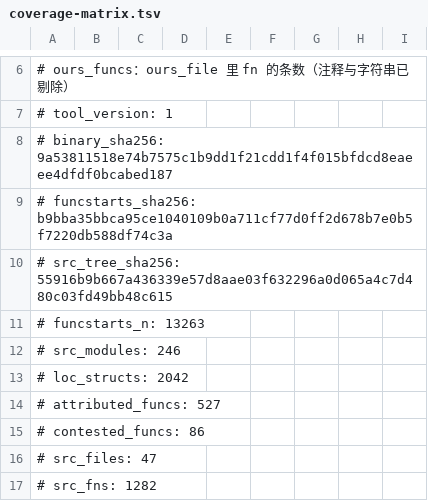
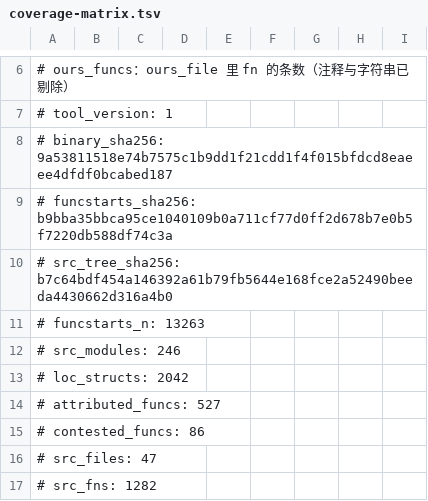
Before and after one commit to Cmd-GZ/graphwar2-rebuild, a TSV file: docs/coverage-matrix.tsv, drawn as a sheet; only a part is shown, gaps mark what is left out.

```diff
--- a/docs/coverage-matrix.tsv
+++ b/docs/coverage-matrix.tsv
@@ -9,3 +9,3 @@
 # funcstarts_sha256: b9bba35bbca95ce1040109b0a711cf77d0ff2d678b7e0b5f7220db588df74c3a
-# src_tree_sha256: 55916b9b667a436339e57d8aae03f632296a0d065a4c7d480c03fd49bb48c615
+# src_tree_sha256: b7c64bdf454a146392a61b79fb5644e168fce2a52490beeda4430662d316a4b0
 # funcstarts_n: 13263
```
Also changed, not shown: 3 other files.
